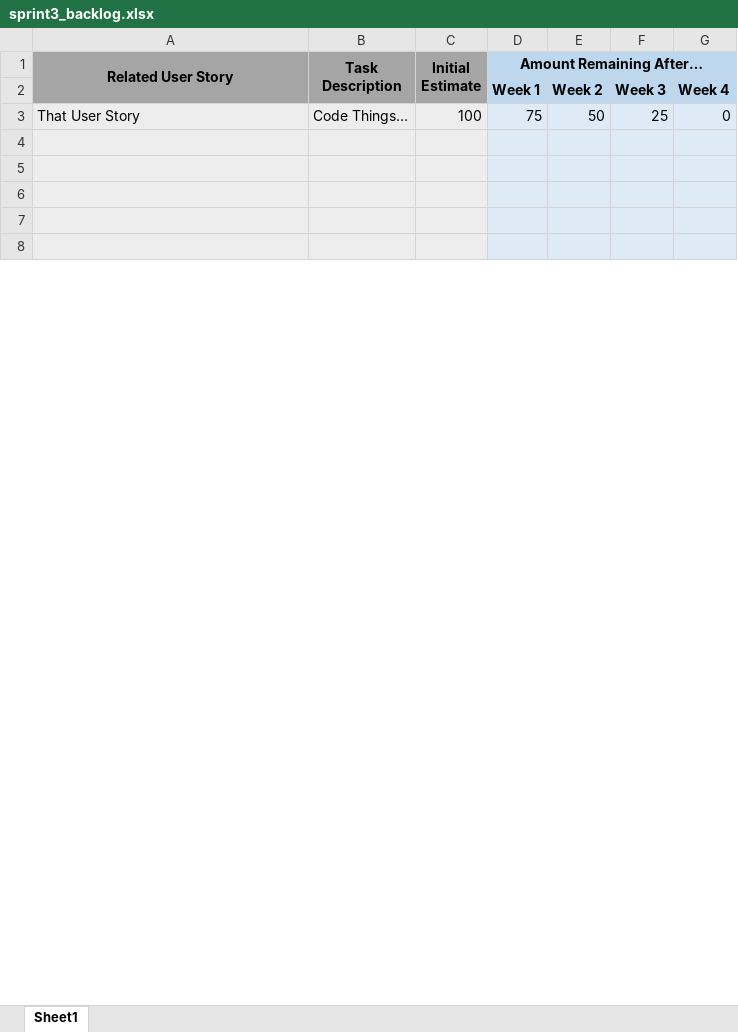
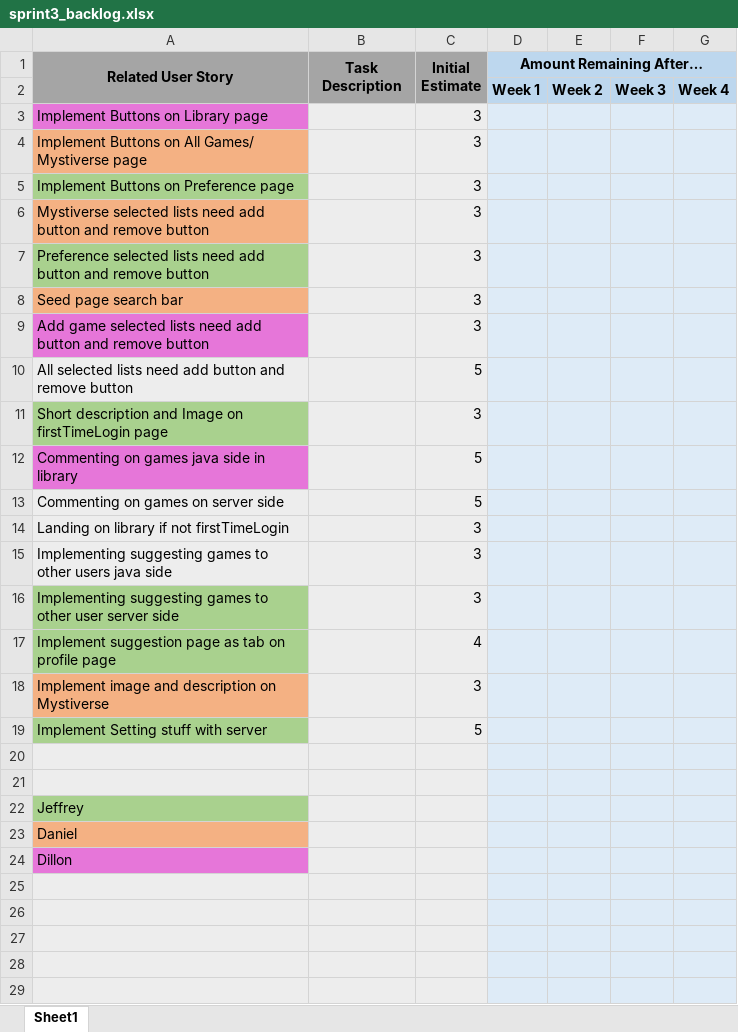
Before and after one commit to 0Gaines0/UWG-SE2-Group5-Myst, an Excel workbook: sprints/sprint3/sprint3_backlog.xlsx, sheet Sheet1, drawn as a sheet; only a part is shown; values as stored, in another font and other column widths than the file's, no borders; charts and pictures not drawn; addresses are those after the commit; the diff covers the shown part only; the diff names each change by its address in the sheet, - before the commit and + after, or states it on an @@ line.

Commit message:
Backlog 3 setup

```diff
--- a/sprints/sprint3/sprint3_backlog.xlsx (sheet Sheet1)
+++ b/sprints/sprint3/sprint3_backlog.xlsx (sheet Sheet1)
+row 3: Implement Buttons on Library page |  | 3
+row 4: Implement Buttons on All Games/ Mystiverse page |  | 3
+row 5: Implement Buttons on Preference page |  | 3
+row 6: Mystiverse selected lists need add button and remove button |  | 3
+row 7: Preference selected lists need add button and remove button |  | 3
+row 8: Seed page search bar |  | 3
+row 9: Add game selected lists need add button and remove button |  | 3
+row 10: All selected lists need add button and remove button |  | 5
+row 11: Short description and Image on firstTimeLogin page |  | 3
+row 12: Commenting on games java side in library |  | 5
+row 13: Commenting on games on server side |  | 5
+row 14: Landing on library if not firstTimeLogin |  | 3
+row 15: Implementing suggesting games to other users java side |  | 3
+row 16: Implementing suggesting games to other user server side |  | 3
+row 17: Implement suggestion page as tab on profile page |  | 4
+row 18: Implement image and description on Mystiverse |  | 3
+row 19: Implement Setting stuff with server |  | 5
-row 20: That User Story | Code Things… | 100 | 75 | 50 | 25 | 0
+row 20: (empty)
+row 21: (empty)
+row 22: Jeffrey
+row 23: Daniel
+row 24: Dillon
```
Also changed, not shown: 18 removed rows, 6 edited cells and cell formats elsewhere in this sheet, charts or pictures.
